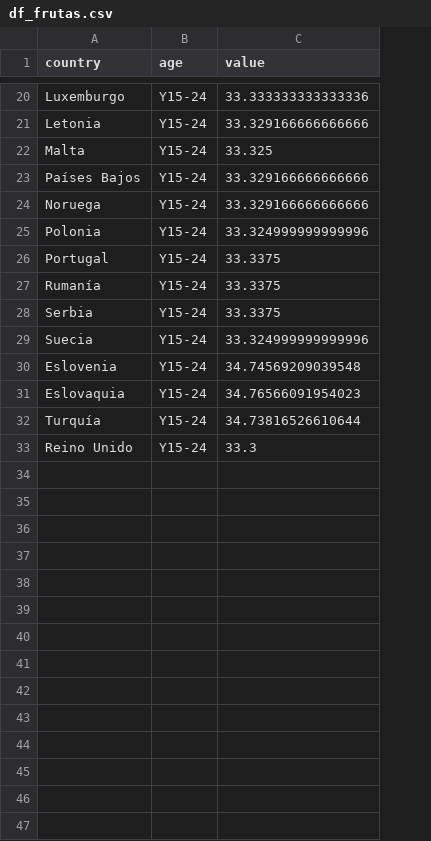
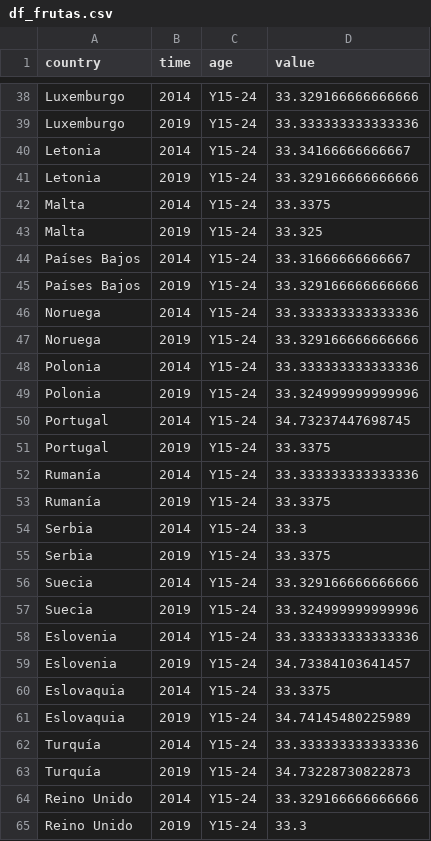
Before and after one commit to AntonioDavid333/Mental-Health-Data-Analysis, a CSV file: dataframes_limpios/df_frutas.csv, drawn as a sheet; only a part is shown, gaps mark what is left out; addresses are those after the commit; the diff covers the shown part only; the diff names each change by its address in the sheet, - before the commit and + after, or states it on an @@ line.

Commit message:
frutas_2014-2019

```diff
--- a/dataframes_limpios/df_frutas.csv
+++ b/dataframes_limpios/df_frutas.csv
+column B (time), row 39: 2019; row 41: 2019; row 43: 2019; row 45: 2019; row 47: 2019; row 49: 2019; row 51: 2019; row 53: 2019; row 55: 2019; rows 57-58: 2019 | 2014; row 60: 2014; row 62: 2014; row 65: 2019
+row 38: Luxemburgo | 2014 | Y15-24 | 33.329166666666666
+row 40: Letonia | 2014 | Y15-24 | 33.34166666666667
+row 42: Malta | 2014 | Y15-24 | 33.3375
+row 44: Países Bajos | 2014 | Y15-24 | 33.31666666666667
+row 46: Noruega | 2014 | Y15-24 | 33.333333333333336
+row 48: Polonia | 2014 | Y15-24 | 33.333333333333336
+row 50: Portugal | 2014 | Y15-24 | 34.73237447698745
+row 52: Rumanía | 2014 | Y15-24 | 33.333333333333336
+row 54: Serbia | 2014 | Y15-24 | 33.3
+row 56: Suecia | 2014 | Y15-24 | 33.329166666666666
-D58 (value): 34.74569209039548
+D58 (value): 33.333333333333336
+row 59: Eslovenia | 2019 | Y15-24 | 34.73384103641457
-D60 (value): 34.76566091954023
+D60 (value): 33.3375
+row 61: Eslovaquia | 2019 | Y15-24 | 34.74145480225989
-D62 (value): 34.73816526610644
+D62 (value): 33.333333333333336
+row 63: Turquía | 2019 | Y15-24 | 34.73228730822873
+row 64: Reino Unido | 2014 | Y15-24 | 33.329166666666666
```
Also changed, not shown: 18 added rows and 2 edited cells elsewhere in this file, 2 other files.
